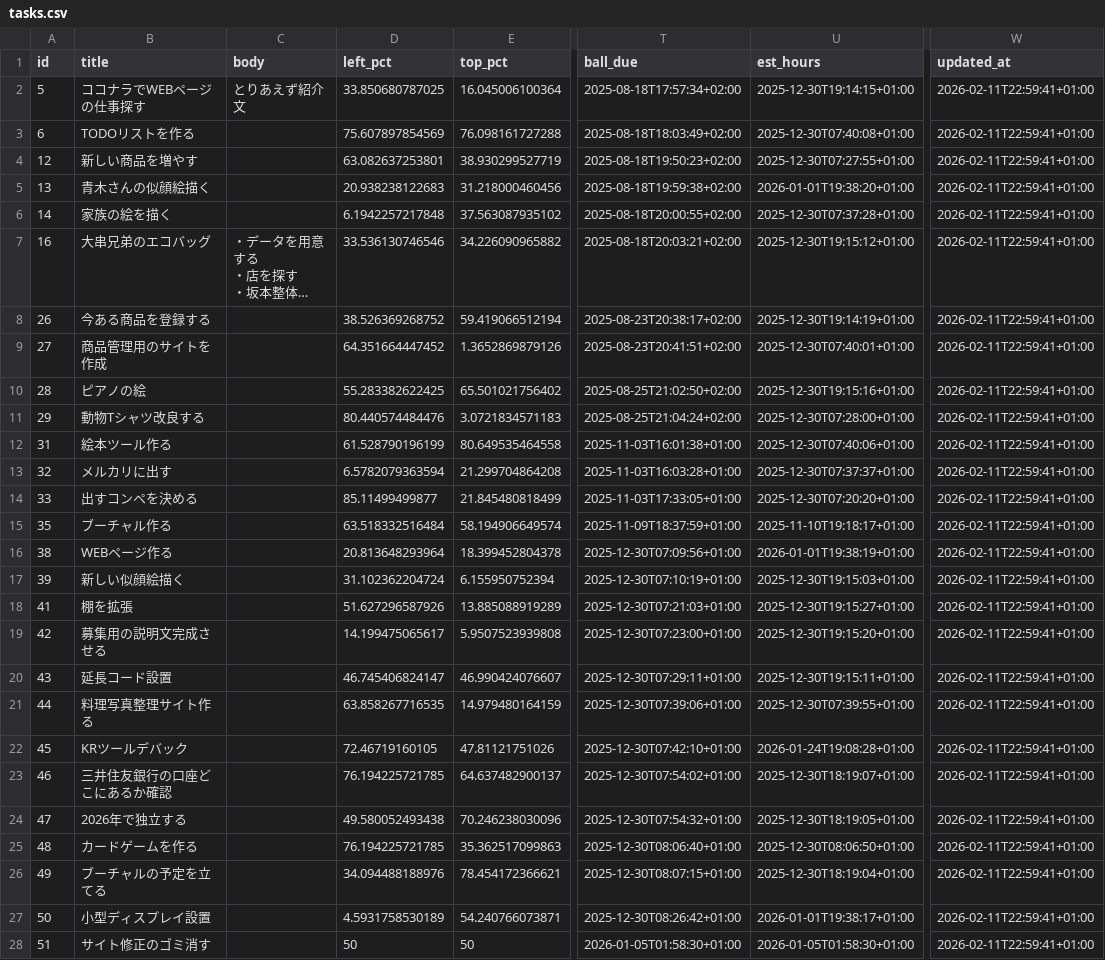
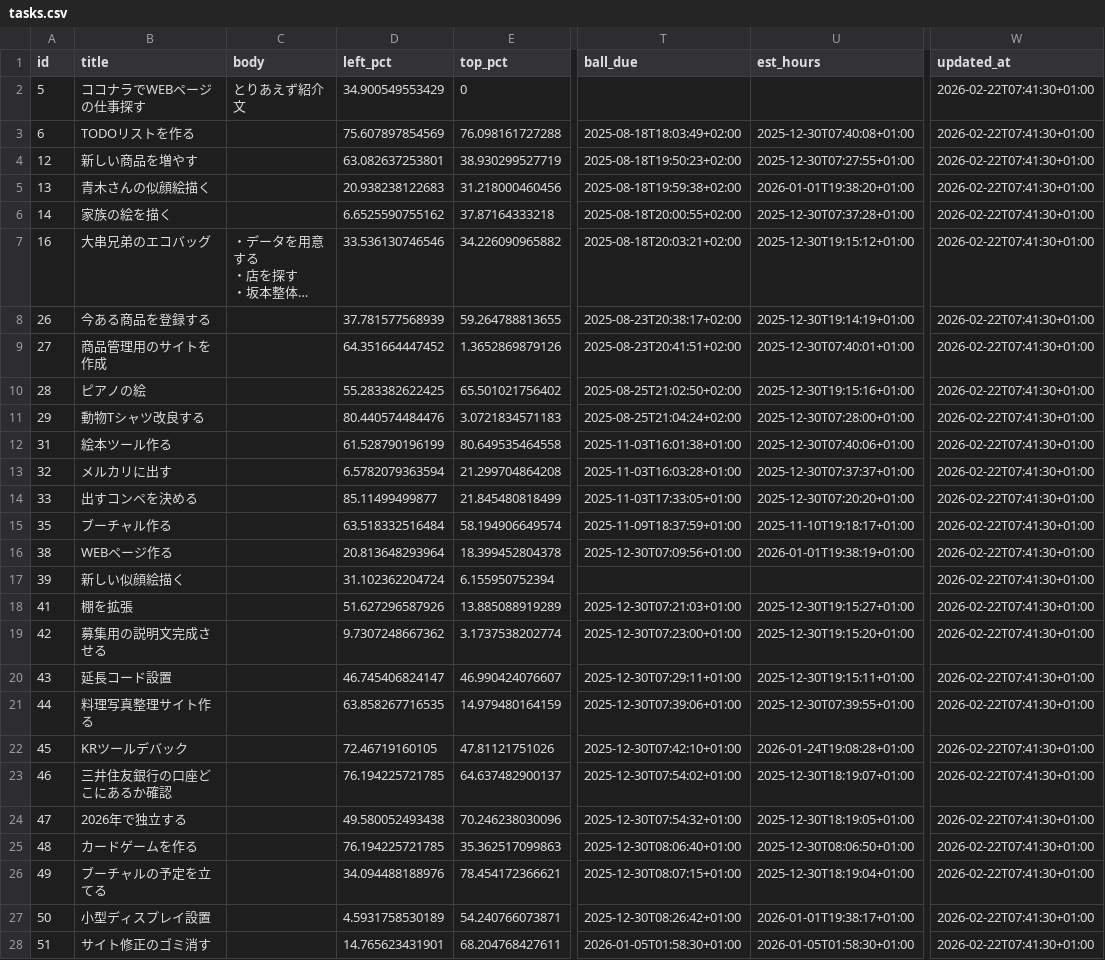
Before and after one commit to ryogaktm/todo, a CSV file: data/tasks.csv, drawn as a sheet; only a part is shown, gaps mark what is left out; long unchanged cells end in …; the diff covers the shown part only; the diff names each change by its address in the sheet, - before the commit and + after, or states it on an @@ line.

```diff
--- a/data/tasks.csv
+++ b/data/tasks.csv
-D2 (left_pct): 33.850680787025
+D2 (left_pct): 34.900549553429
-E2 (top_pct): 16.045006100364
+E2 (top_pct): 0
-T2 (ball_due): 2025-08-18T17:57:34+02:00
+T2 (ball_due): (empty)
-U2 (est_hours): 2025-12-30T19:14:15+01:00
+U2 (est_hours): (empty)
-W2:W28 (updated_at): 2026-02-11T22:59:41+01:00
+W2:W28 (updated_at): 2026-02-22T07:41:30+01:00
-D6 (left_pct): 6.1942257217848
+D6 (left_pct): 6.6525590755162
-E6 (top_pct): 37.563087935102
+E6 (top_pct): 37.87164333218
-D8 (left_pct): 38.526369268752
+D8 (left_pct): 37.781577568939
-E8 (top_pct): 59.419066512194
+E8 (top_pct): 59.264788813655
-T17 (ball_due): 2025-12-30T07:10:19+01:00
+T17 (ball_due): (empty)
-U17 (est_hours): 2025-12-30T19:15:03+01:00
+U17 (est_hours): (empty)
-D19 (left_pct): 14.199475065617
+D19 (left_pct): 9.7307248667362
-E19 (top_pct): 5.9507523939808
+E19 (top_pct): 3.1737538202774
-D28 (left_pct): 50
+D28 (left_pct): 14.765623431901
-E28 (top_pct): 50
+E28 (top_pct): 68.204768427611
```
Also changed, not shown: 1 added row and 6 edited cells elsewhere in this file, 6 other files.
